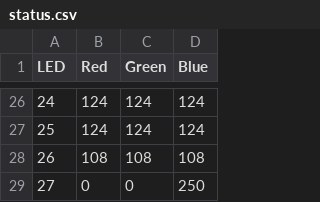
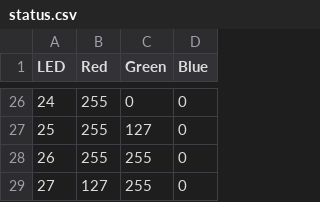
Before and after one commit to callysto/cybera-members, a CSV file: docs/status.csv, drawn as a sheet; only a part is shown, gaps mark what is left out; the diff covers the shown part only.

```diff
--- a/docs/status.csv
+++ b/docs/status.csv
@@ -26,4 +26,4 @@ LED,Red,Green,Blue
-24,124,124,124
-25,124,124,124
-26,108,108,108
-27,0,0,250
+24,255,0,0
+25,255,127,0
+26,255,255,0
+27,127,255,0
```
Also changed, not shown: 70 edited cells elsewhere in this file.
